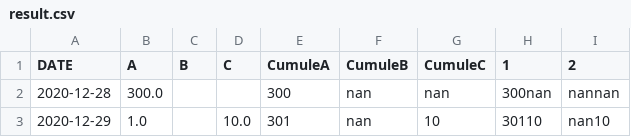
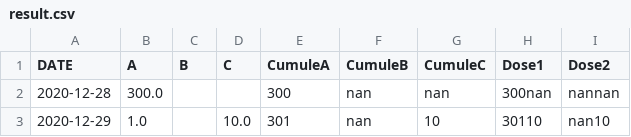
Before and after one commit to amcaw/robot_vac, a CSV file: result.csv, drawn as a sheet; only a part is shown.

```diff
--- a/result.csv
+++ b/result.csv
@@ -1,2 +1,2 @@
-DATE,A,B,C,CumuleA,CumuleB,CumuleC,1,2
+DATE,A,B,C,CumuleA,CumuleB,CumuleC,Dose1,Dose2
 2020-12-28,300.0,,,300,nan,nan,300nan,nannan
```
